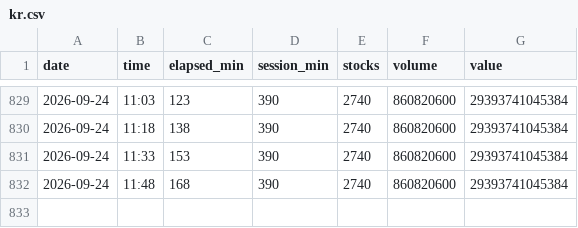
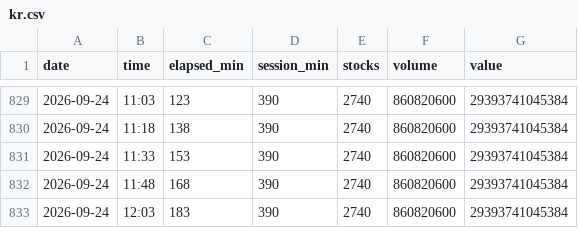
Before and after one commit to OCW-1027/JPN-STOCK-SCREENER, a CSV file: volcurve/kr.csv, drawn as a sheet; only a part is shown, gaps mark what is left out; the diff names each change by its address in the sheet, - before the commit and + after, or states it on an @@ line.

```diff
--- a/volcurve/kr.csv
+++ b/volcurve/kr.csv
+row 833: 2026-09-24 | 12:03 | 183 | 390 | 2740 | 860820600 | 29393741045384
```
Also changed, not shown: volcurve/jp.csv.
